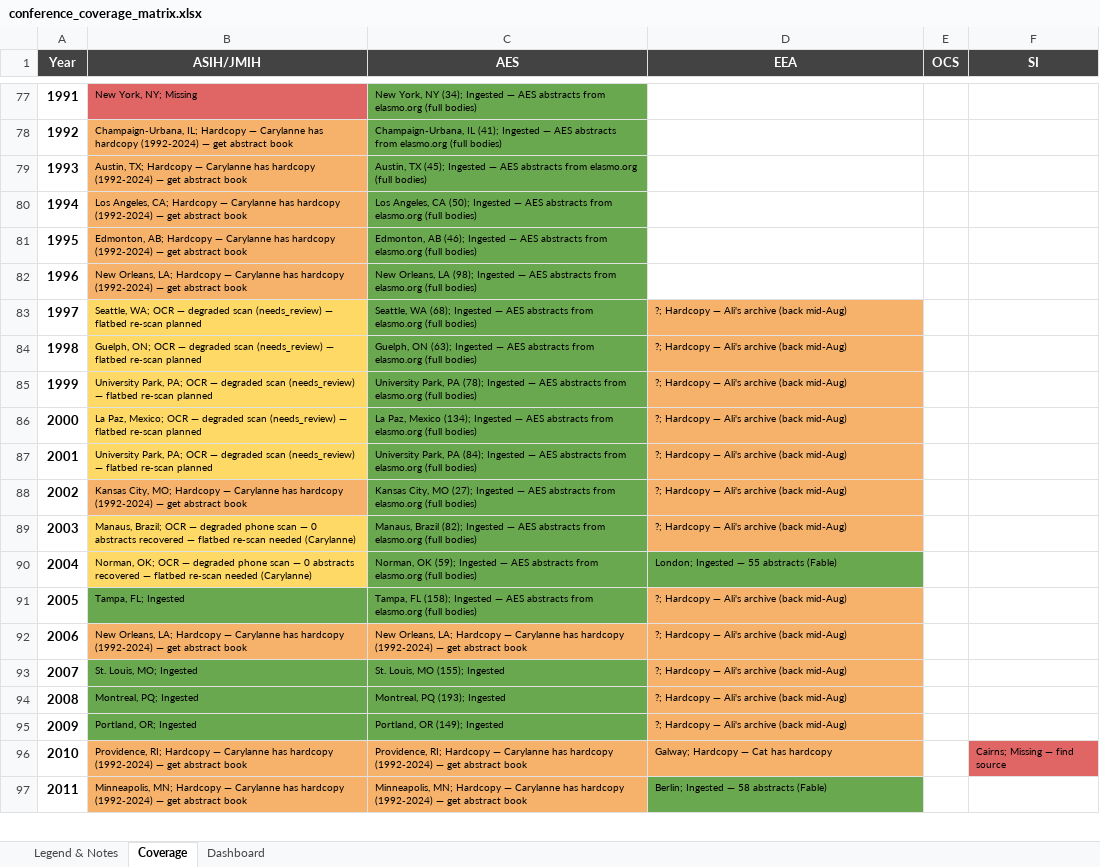
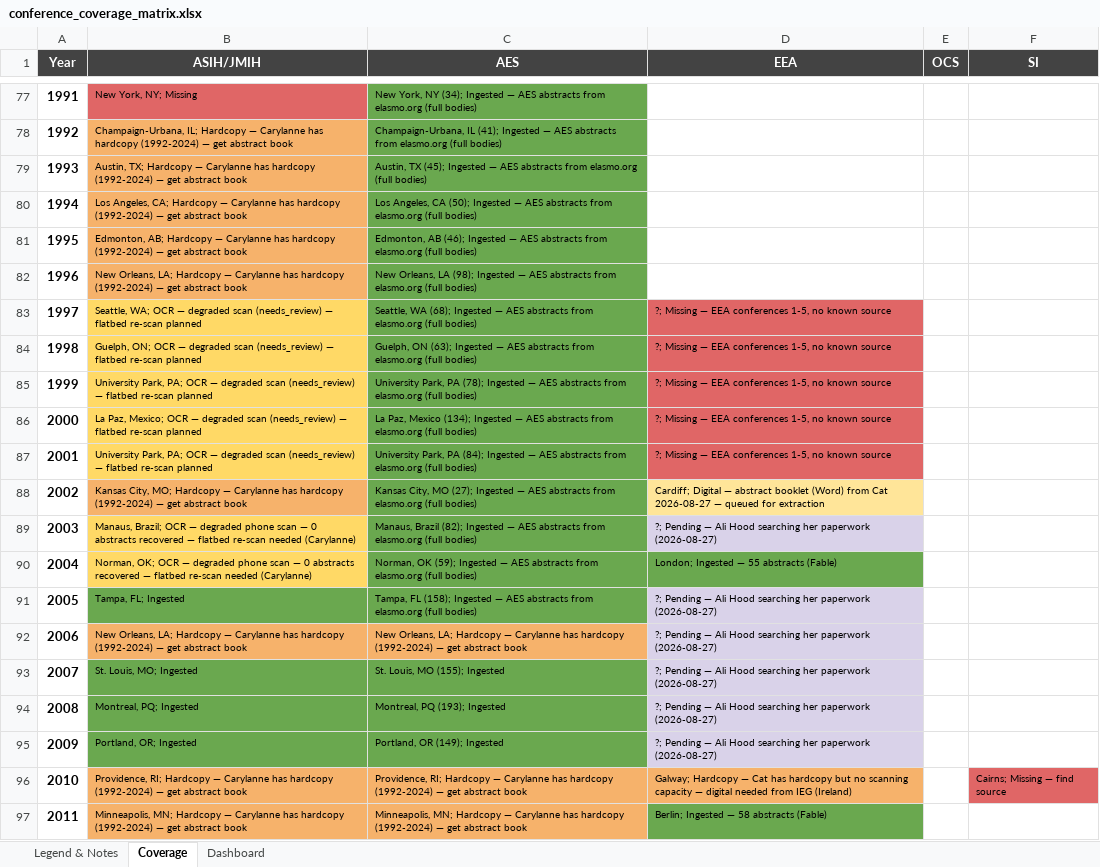
Before and after one commit to SimonDedman/elasmo_analyses, an Excel workbook: database/conference_coverage_matrix.xlsx, sheet Coverage, drawn as a sheet; only a part is shown, gaps mark what is left out; values as stored, in another font and other column widths than the file's, no borders; the diff covers the shown part only; the diff names each change by its address in the sheet, - before the commit and + after, or states it on an @@ line.

```diff
--- a/database/conference_coverage_matrix.xlsx (sheet Coverage)
+++ b/database/conference_coverage_matrix.xlsx (sheet Coverage)
-D83:D87 (EEA): ?; Hardcopy — Ali's archive (back mid-Aug)
+D83:D87 (EEA): ?; Missing — EEA conferences 1-5, no known source
-D83:D87 fill: #F6B26B
+D83:D87 fill: #E06666
-D88 (EEA): ?; Hardcopy — Ali's archive (back mid-Aug)
+D88 (EEA): Cardiff; Digital — abstract booklet (Word) from Cat 2026-08-27 — queued for extraction
-D88 fill: #F6B26B
+D88 fill: #FFE599
-D89 (EEA): ?; Hardcopy — Ali's archive (back mid-Aug)
+D89 (EEA): ?; Pending — Ali Hood searching her paperwork (2026-08-27)
-D89 fill: #F6B26B
+D89 fill: #D9D2E9
-D91:D95 (EEA): ?; Hardcopy — Ali's archive (back mid-Aug)
+D91:D95 (EEA): ?; Pending — Ali Hood searching her paperwork (2026-08-27)
-D91:D95 fill: #F6B26B
+D91:D95 fill: #D9D2E9
-D96 (EEA): …has hardcopy
+D96 (EEA): …has hardcopy but no scanning capacity — digital needed from IEG (Ireland)
```
Also changed, not shown: 7 edited cells and cell formats elsewhere in this sheet, sheet Legend & Notes, outputs/conference_coverage_matrix.xlsx, 9 other files.
